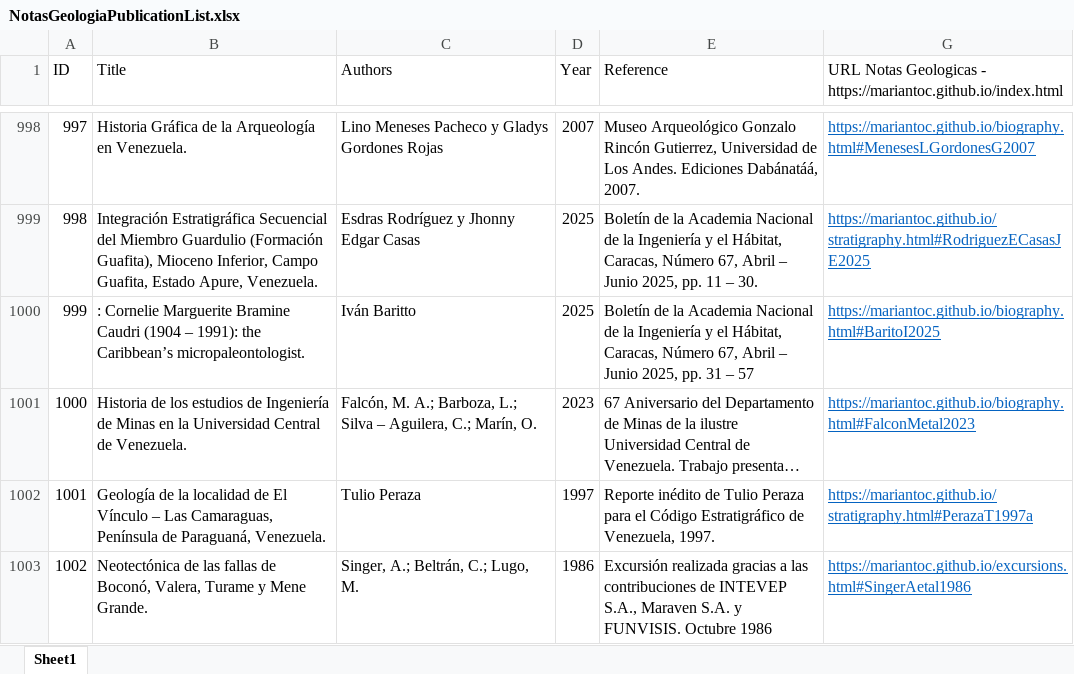
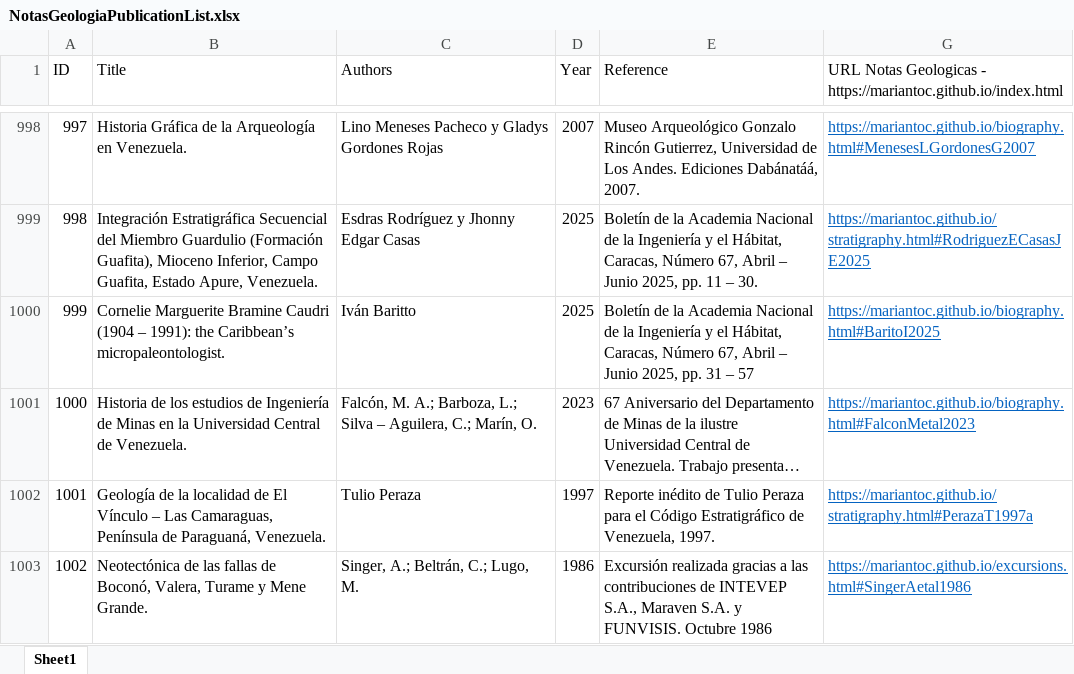
Before and after one commit to mariantoc/mariantoc.github.io, an Excel workbook: Resources/NotasGeologiaPublicationList.xlsx, sheet Sheet1, drawn as a sheet; only a part is shown, gaps mark what is left out; long unchanged cells end in …; values as stored, in another font and other column widths than the file's, no borders; the diff names each change by its address in the sheet, - before the commit and + after, or states it on an @@ line.

Commit message:
Commit
Update Excel Notas Geologicas

```diff
--- a/Resources/NotasGeologiaPublicationList.xlsx (sheet Sheet1)
+++ b/Resources/NotasGeologiaPublicationList.xlsx (sheet Sheet1)
-B1000 (Title): : Cornelie Marguerite…
+B1000 (Title): Cornelie Marguerite…
```
